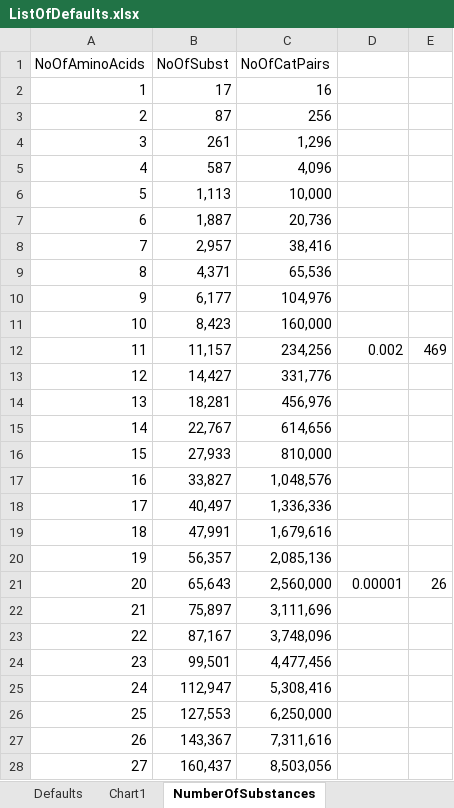
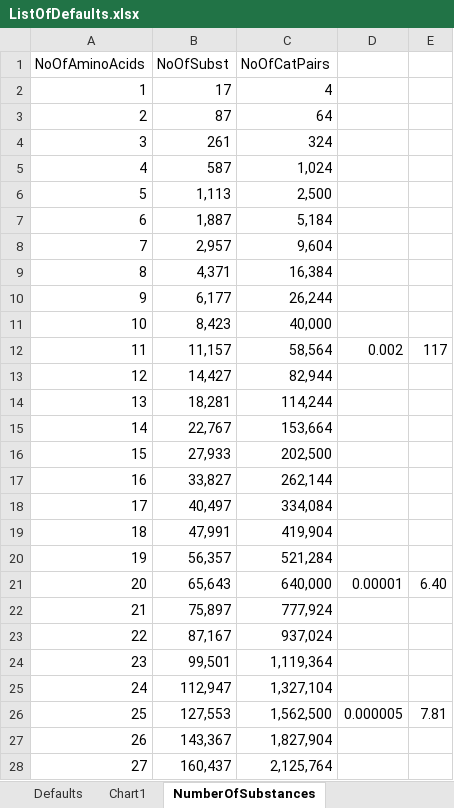
Before and after one commit to kkkmail/ClmFSharp, an Excel workbook: Math/ListOfDefaults.xlsx, sheet NumberOfSubstances, drawn as a sheet; only a part is shown; values as stored, in another font and other column widths than the file's, no borders; the diff covers the shown part only; the diff names each change by its address in the sheet, - before the commit and + after, or states it on an @@ line.

```diff
--- a/Math/ListOfDefaults.xlsx (sheet NumberOfSubstances)
+++ b/Math/ListOfDefaults.xlsx (sheet NumberOfSubstances)
-C2 (NoOfCatPairs): 16
+C2 (NoOfCatPairs): 4
-C3 (NoOfCatPairs): 256
+C3 (NoOfCatPairs): 64
-C4 (NoOfCatPairs): 1,296
+C4 (NoOfCatPairs): 324
-C5 (NoOfCatPairs): 4,096
+C5 (NoOfCatPairs): 1,024
-C6 (NoOfCatPairs): 10,000
+C6 (NoOfCatPairs): 2,500
-C7 (NoOfCatPairs): 20,736
+C7 (NoOfCatPairs): 5,184
-C8 (NoOfCatPairs): 38,416
+C8 (NoOfCatPairs): 9,604
-C9 (NoOfCatPairs): 65,536
+C9 (NoOfCatPairs): 16,384
-C10 (NoOfCatPairs): 104,976
+C10 (NoOfCatPairs): 26,244
-C11 (NoOfCatPairs): 160,000
+C11 (NoOfCatPairs): 40,000
-C12 (NoOfCatPairs): 234,256
+C12 (NoOfCatPairs): 58,564
-E12: 469
+E12: 117
-C13 (NoOfCatPairs): 331,776
+C13 (NoOfCatPairs): 82,944
-C14 (NoOfCatPairs): 456,976
+C14 (NoOfCatPairs): 114,244
-C15 (NoOfCatPairs): 614,656
+C15 (NoOfCatPairs): 153,664
-C16 (NoOfCatPairs): 810,000
+C16 (NoOfCatPairs): 202,500
-C17 (NoOfCatPairs): 1,048,576
+C17 (NoOfCatPairs): 262,144
-C18 (NoOfCatPairs): 1,336,336
+C18 (NoOfCatPairs): 334,084
-C19 (NoOfCatPairs): 1,679,616
+C19 (NoOfCatPairs): 419,904
-C20 (NoOfCatPairs): 2,085,136
+C20 (NoOfCatPairs): 521,284
-C21 (NoOfCatPairs): 2,560,000
+C21 (NoOfCatPairs): 640,000
-E21: 26
+E21: 6.40
-C22 (NoOfCatPairs): 3,111,696
+C22 (NoOfCatPairs): 777,924
-C23 (NoOfCatPairs): 3,748,096
+C23 (NoOfCatPairs): 937,024
-C24 (NoOfCatPairs): 4,477,456
+C24 (NoOfCatPairs): 1,119,364
-C25 (NoOfCatPairs): 5,308,416
+C25 (NoOfCatPairs): 1,327,104
-C26 (NoOfCatPairs): 6,250,000
+C26 (NoOfCatPairs): 1,562,500
-D26: (empty)
+D26: 0.000005
-E26: (empty)
+E26: 7.81
-C27 (NoOfCatPairs): 7,311,616
+C27 (NoOfCatPairs): 1,827,904
-C28 (NoOfCatPairs): 8,503,056
+C28 (NoOfCatPairs): 2,125,764
```
Also changed, not shown: 5 edited cells elsewhere in this sheet, sheet Defaults, charts or pictures, 2 other files.
